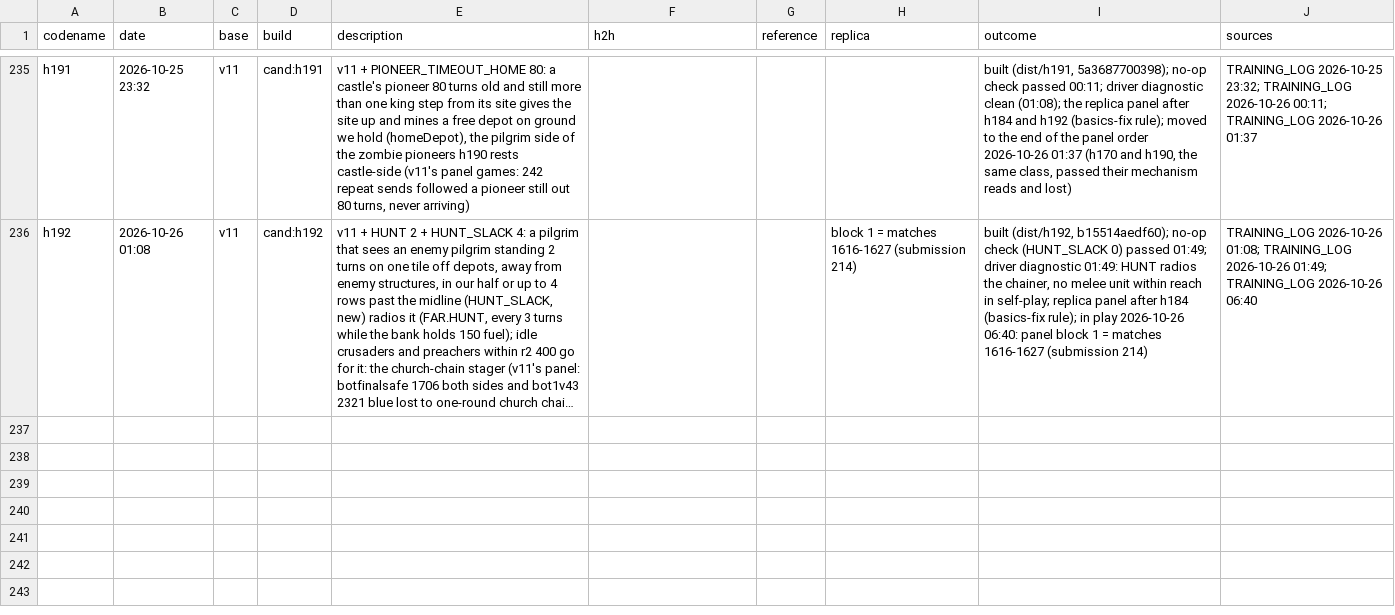
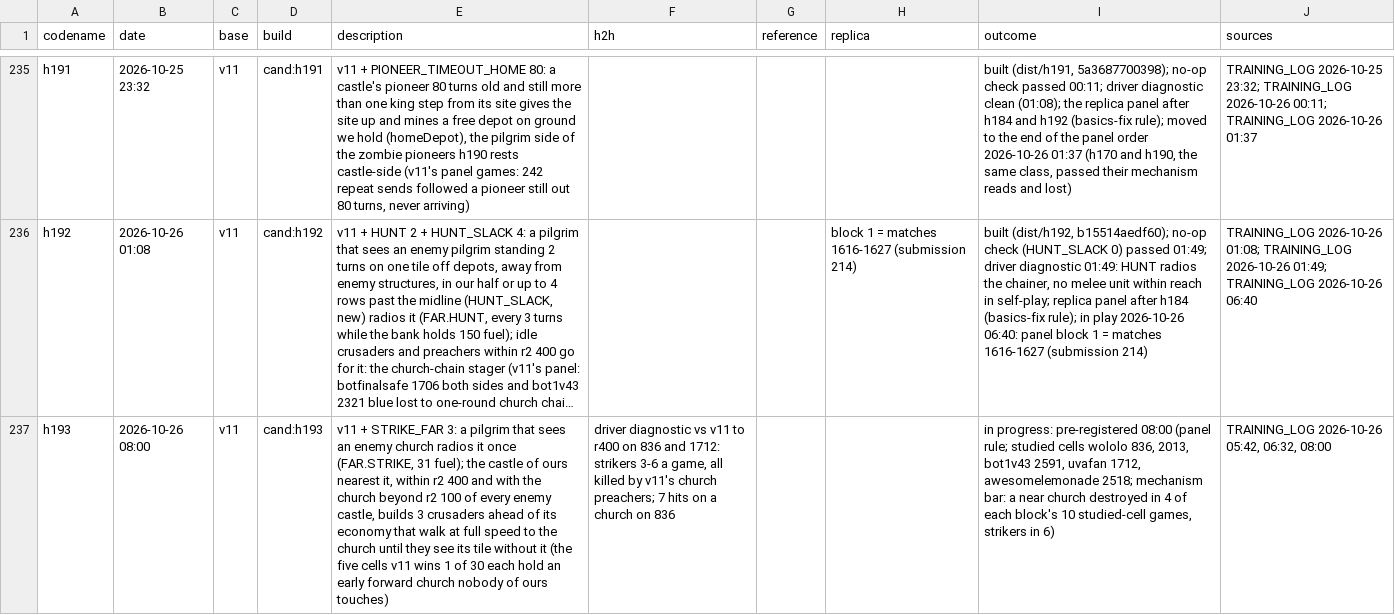
Before and after one commit to terryvanbelle/battlecode19-vibe, a CSV file: progress/attempts.csv, drawn as a sheet; only a part is shown, gaps mark what is left out; long unchanged cells end in …; the diff names each change by its address in the sheet, - before the commit and + after, or states it on an @@ line.

```diff
--- a/progress/attempts.csv
+++ b/progress/attempts.csv
+row 237: h193 | 2026-10-26 08:00 | v11 | cand:h193 | v11 + STRIKE_FAR 3: a pilgrim that sees an enemy church radios it once (FAR.STRIKE, 31 fuel); the castle of ours nearest it, within r2 400 and with the church beyond r2 100 of every enemy castle, builds 3 crusaders ahead of its economy that walk at full speed to the church until they see its tile without it (the five cells v11 wins 1 of 30 each hold an early forward church nobody of ours touches) | driver diagnostic vs v11 to r400 on 836 and 1712: strikers 3-6 a game, all killed by v11's church preachers; 7 hits on a church on 836 |  |  | in progress: pre-registered 08:00 (panel rule; studied cells wololo 836, 2013, bot1v43 2591, uvafan 1712, awesomelemonade 2518; mechanism bar: a near church destroyed in 4 of each block's 10 studied-cell games, strikers in 6) | TRAINING_LOG 2026-10-26 05:42, 06:32, 08:00
```
Also changed, not shown: 10 other files.
